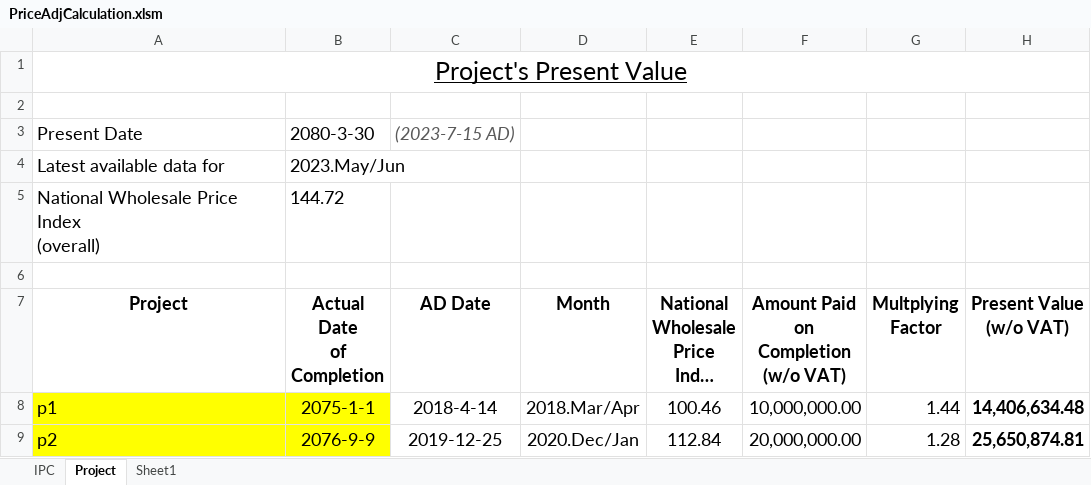
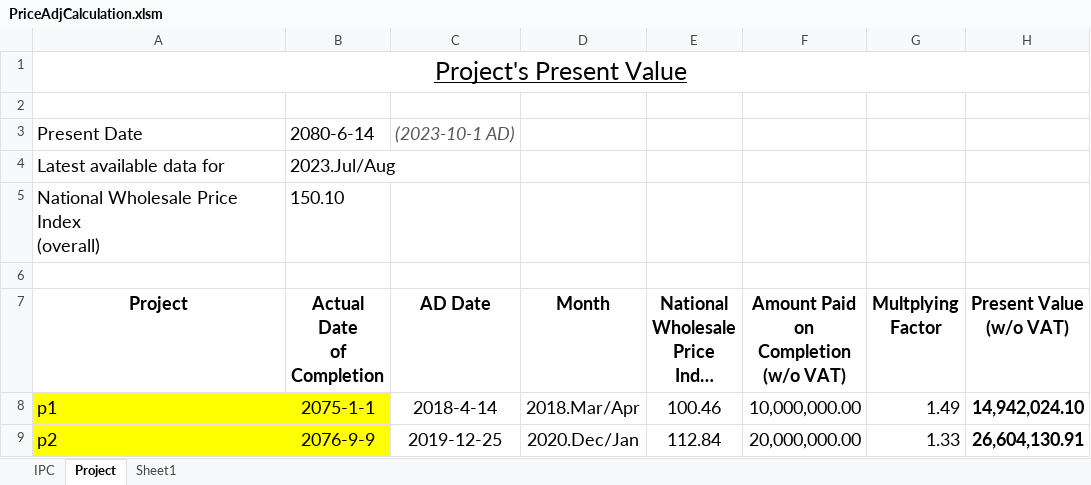
Before and after one commit to pragyanone/Stuffs, an Excel workbook: PriceAdjCalculation.xlsm, sheet Project, drawn as a sheet; long unchanged cells end in …; values as stored, in another font and other column widths than the file's, no borders; charts and pictures and table styles not drawn; the diff names each change by its address in the sheet, - before the commit and + after, or states it on an @@ line.

Commit message:
pAdj 2080.Sharwan

```diff
--- a/PriceAdjCalculation.xlsm (sheet Project)
+++ b/PriceAdjCalculation.xlsm (sheet Project)
-B3 (Actual Date of Completion): 2080-3-30
+B3 (Actual Date of Completion): 2080-6-14
-C3 (AD Date): (2023-7-15 AD)
+C3 (AD Date): (2023-10-1 AD)
-B4 (Actual Date of Completion): 2023.May/Jun
+B4 (Actual Date of Completion): 2023.Jul/Aug
-B5 (Actual Date of Completion): 144.72
+B5 (Actual Date of Completion): 150.10
-G8 (Multplying Factor): 1.44
+G8 (Multplying Factor): 1.49
-H8 (Present Value (w/o VAT)): 14,406,634.48
+H8 (Present Value (w/o VAT)): 14,942,024.10
-G9 (Multplying Factor): 1.28
+G9 (Multplying Factor): 1.33
-H9 (Present Value (w/o VAT)): 25,650,874.81
+H9 (Present Value (w/o VAT)): 26,604,130.91
```
Also changed, not shown: sheet IPC.
